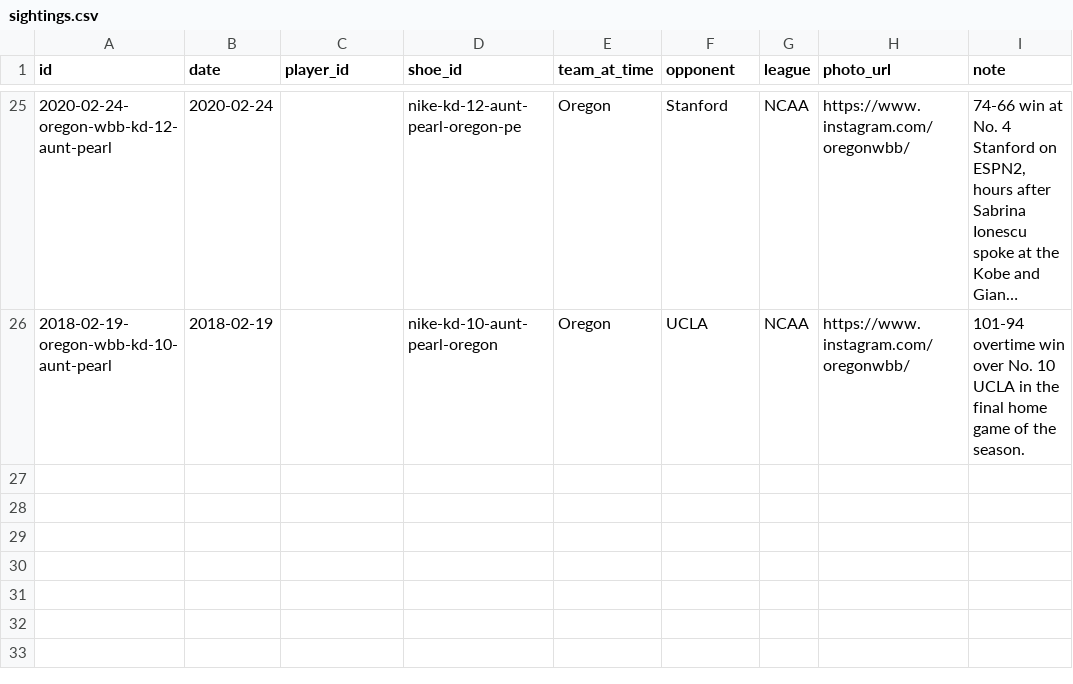
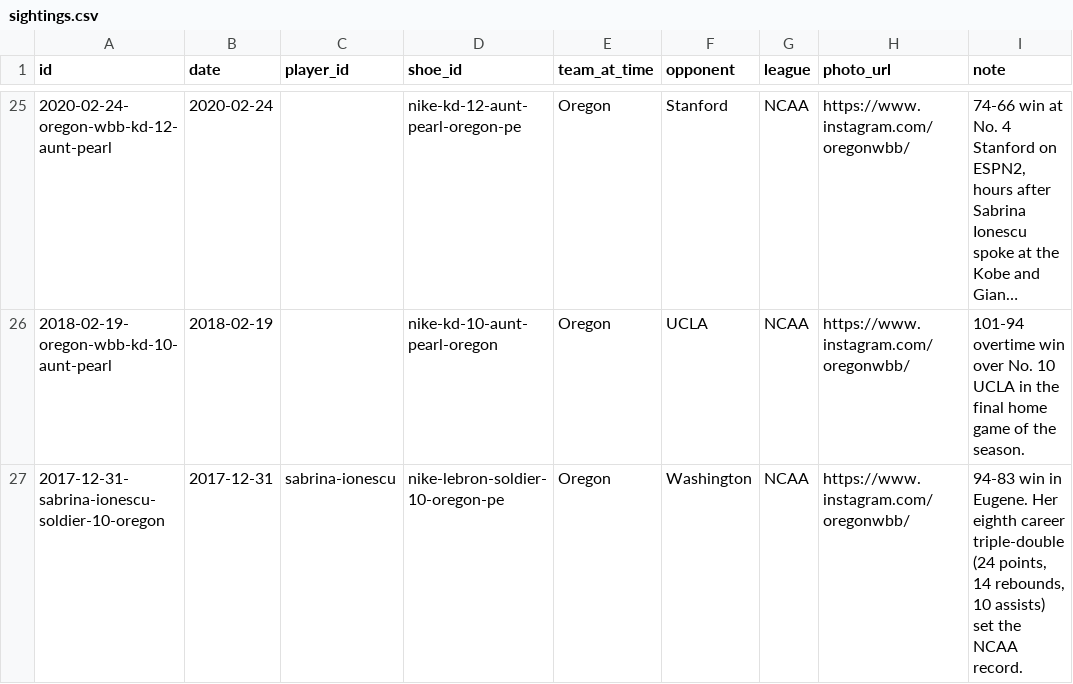
Before and after one commit to elcarrillo/wbb_kicks, a CSV file: data/sightings.csv, drawn as a sheet; only a part is shown, gaps mark what is left out; long unchanged cells end in …; the diff names each change by its address in the sheet, - before the commit and + after, or states it on an @@ line.

Commit message:
Soldier 10: Sabrina's record 8th triple-double vs Washington (Dec 31, 2017)

```diff
--- a/data/sightings.csv
+++ b/data/sightings.csv
+row 27: 2017-12-31-sabrina-ionescu-soldier-10-oregon | 2017-12-31 | sabrina-ionescu | nike-lebron-soldier-10-oregon-pe | Oregon | Washington | NCAA | https://www.instagram.com/oregonwbb/ | 94-83 win in Eugene. Her eighth career triple-double (24 points, 14 rebounds, 10 assists) set the NCAA record.
```
Also changed, not shown: data/photos.csv, data/sources.csv, 1 other file.
